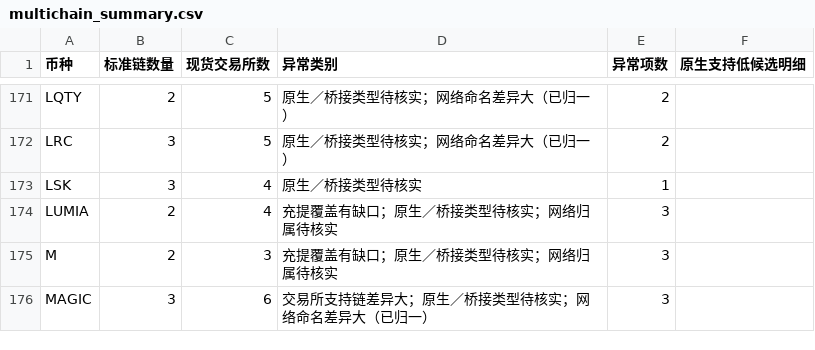
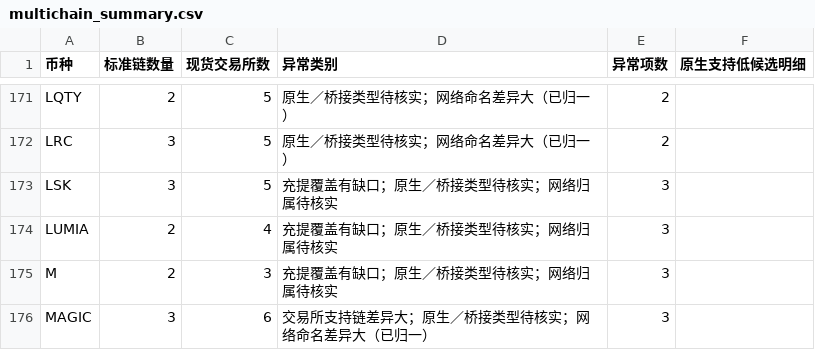
Before and after one commit to mizunoeth-me/tfund_risk_score_dashborad, a CSV file: data/multichain_summary.csv, drawn as a sheet; only a part is shown, gaps mark what is left out.

```diff
--- a/data/multichain_summary.csv
+++ b/data/multichain_summary.csv
@@ -172,3 +172,3 @@ LQTY,2,5,原生／桥接类型待核实；网络命名差异大（已归一）,2
 LRC,3,5,原生／桥接类型待核实；网络命名差异大（已归一）,2,
-LSK,3,4,原生／桥接类型待核实,1,
+LSK,3,5,充提覆盖有缺口；原生／桥接类型待核实；网络归属待核实,3,
 LUMIA,2,4,充提覆盖有缺口；原生／桥接类型待核实；网络归属待核实,3,
```
Also changed, not shown: data/asset_data_gaps.csv, data/multichain_anomalies.csv, 6 other files.
